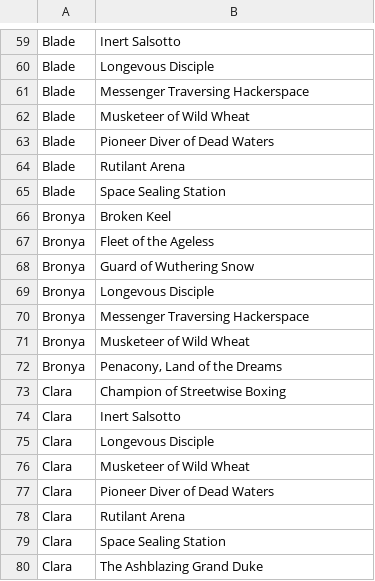
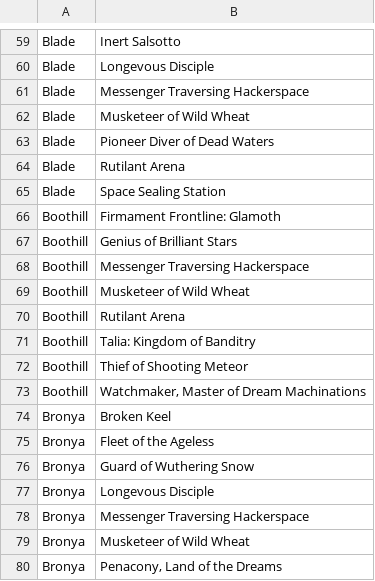
Before and after one commit to dilwong/hsr-relic-filter, a CSV file: tables/characters_to_relics.csv, drawn as a sheet; only a part is shown, gaps mark what is left out; the shorter side is filled out with more unchanged rows; the diff names each change by its address in the sheet, - before the commit and + after, or states it on an @@ line.

Commit message:
boothill

```diff
--- a/tables/characters_to_relics.csv
+++ b/tables/characters_to_relics.csv
+row 66: Boothill | Firmament Frontline: Glamoth
+row 67: Boothill | Genius of Brilliant Stars
+row 68: Boothill | Messenger Traversing Hackerspace
+row 69: Boothill | Musketeer of Wild Wheat
+row 70: Boothill | Rutilant Arena
+row 71: Boothill | Talia: Kingdom of Banditry
+row 72: Boothill | Thief of Shooting Meteor
+row 73: Boothill | Watchmaker, Master of Dream Machinations
```
Also changed, not shown: tables/characters_to_imgs.csv, tables/characters_to_main_stats.csv, 5 other files.
